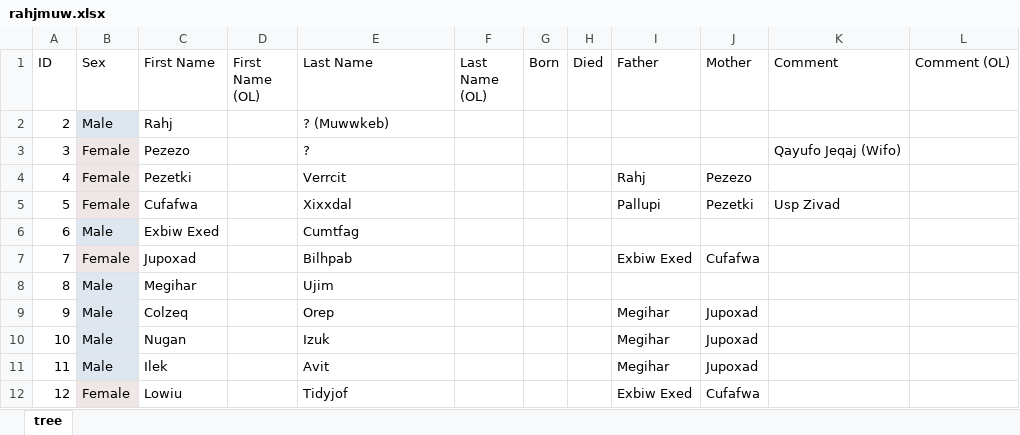
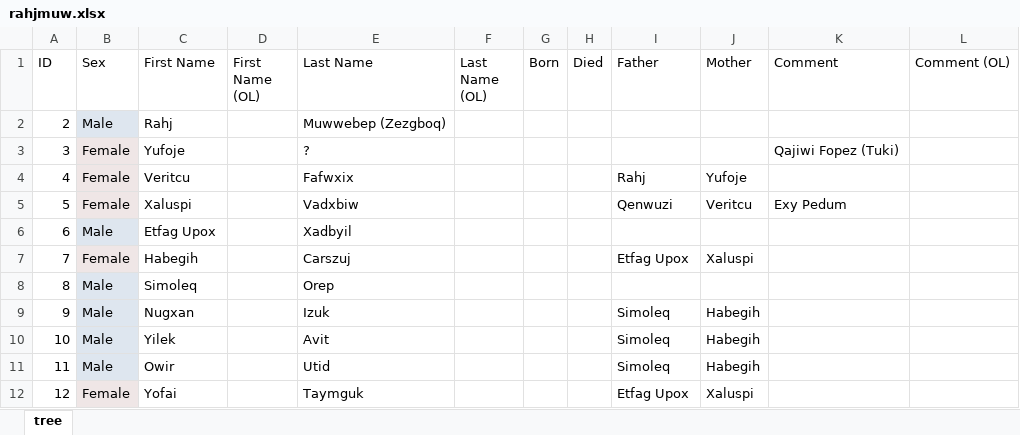
Before and after one commit to kunterbunt2/family.tree, an Excel workbook: reference/rahjmuw/rahjmuw.xlsx, sheet tree, drawn as a sheet; only a part is shown; values as stored, in another font and other column widths than the file's, no borders; charts and pictures not drawn; the diff covers the shown part only; the diff names each change by its address in the sheet, - before the commit and + after, or states it on an @@ line.

```diff
--- a/reference/rahjmuw/rahjmuw.xlsx (sheet tree)
+++ b/reference/rahjmuw/rahjmuw.xlsx (sheet tree)
-E2 (Last Name): ? (Muwwkeb)
+E2 (Last Name): Muwwebep (Zezgboq)
-C3 (First Name): Pezezo
+C3 (First Name): Yufoje
-K3 (Comment): Qayufo Jeqaj (Wifo)
+K3 (Comment): Qajiwi Fopez (Tuki)
-C4 (First Name): Pezetki
+C4 (First Name): Veritcu
-E4 (Last Name): Verrcit
+E4 (Last Name): Fafwxix
-J4 (Mother): Pezezo
+J4 (Mother): Yufoje
-C5 (First Name): Cufafwa
+C5 (First Name): Xaluspi
-E5 (Last Name): Xixxdal
+E5 (Last Name): Vadxbiw
-I5 (Father): Pallupi
+I5 (Father): Qenwuzi
-J5 (Mother): Pezetki
+J5 (Mother): Veritcu
-K5 (Comment): Usp Zivad
+K5 (Comment): Exy Pedum
-C6 (First Name): Exbiw Exed
+C6 (First Name): Etfag Upox
-E6 (Last Name): Cumtfag
+E6 (Last Name): Xadbyil
-C7 (First Name): Jupoxad
+C7 (First Name): Habegih
-E7 (Last Name): Bilhpab
+E7 (Last Name): Carszuj
-I7 (Father): Exbiw Exed
+I7 (Father): Etfag Upox
-J7 (Mother): Cufafwa
+J7 (Mother): Xaluspi
-C8 (First Name): Megihar
+C8 (First Name): Simoleq
-E8 (Last Name): Ujim
+E8 (Last Name): Orep
-C9 (First Name): Colzeq
+C9 (First Name): Nugxan
-E9 (Last Name): Orep
+E9 (Last Name): Izuk
-I9:I11 (Father): Megihar
+I9:I11 (Father): Simoleq
-J9:J11 (Mother): Jupoxad
+J9:J11 (Mother): Habegih
-C10 (First Name): Nugan
+C10 (First Name): Yilek
-E10 (Last Name): Izuk
+E10 (Last Name): Avit
-C11 (First Name): Ilek
+C11 (First Name): Owir
-E11 (Last Name): Avit
+E11 (Last Name): Utid
-C12 (First Name): Lowiu
+C12 (First Name): Yofai
-E12 (Last Name): Tidyjof
+E12 (Last Name): Taymguk
-I12 (Father): Exbiw Exed
+I12 (Father): Etfag Upox
-J12 (Mother): Cufafwa
+J12 (Mother): Xaluspi
```
Also changed, not shown: 437 edited cells elsewhere in this sheet, charts or pictures, 23 other files.
